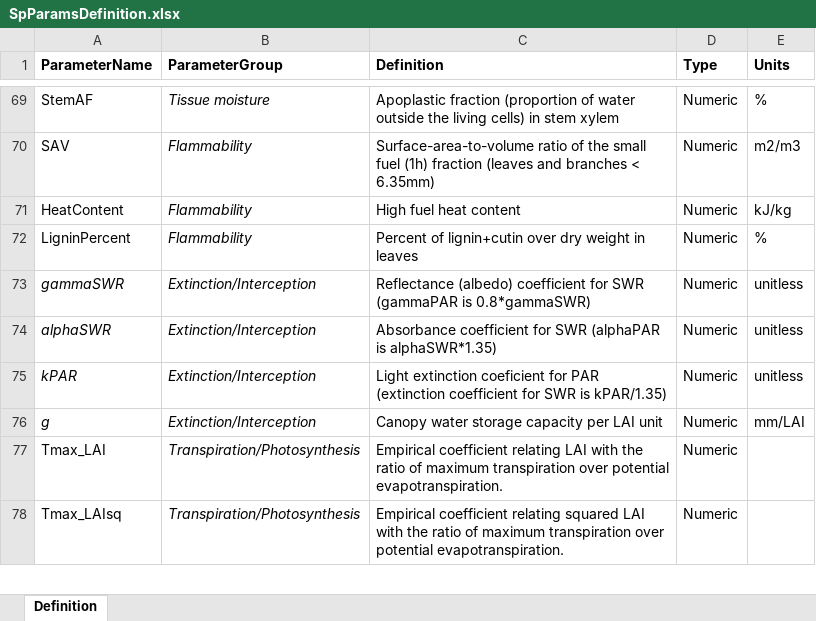
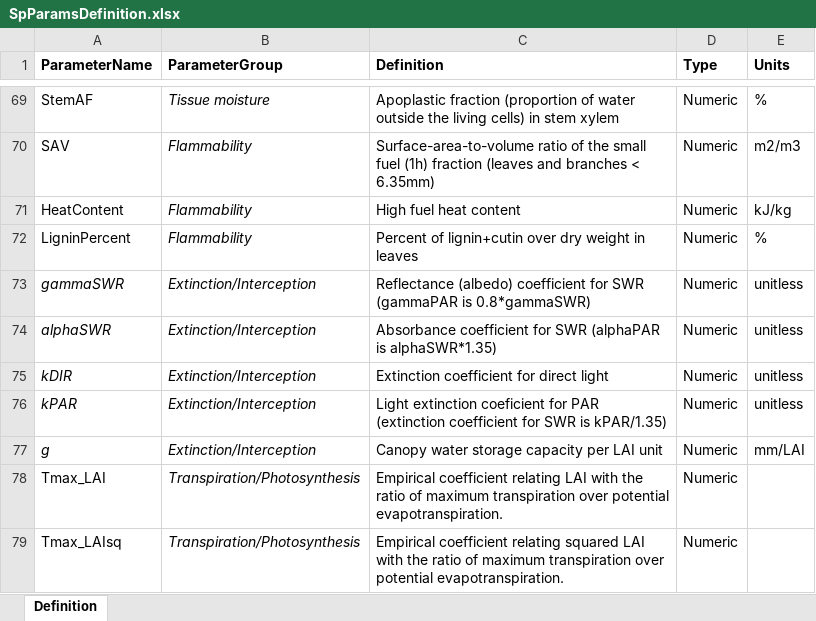
Before and after one commit to emf-creaf/medfate, an Excel workbook: data-raw/SpParamsDefinition.xlsx, sheet Definition, drawn as a sheet; only a part is shown, gaps mark what is left out; values as stored, in another font and other column widths than the file's, no borders; the diff names each change by its address in the sheet, - before the commit and + after, or states it on an @@ line.

```diff
--- a/data-raw/SpParamsDefinition.xlsx (sheet Definition)
+++ b/data-raw/SpParamsDefinition.xlsx (sheet Definition)
+row 75: kDIR | Extinction/Interception | Extinction coefficient for direct light | Numeric | unitless
```
Also changed, not shown: data-raw/InitialSpParamsMED.xlsx, 13 other files.
